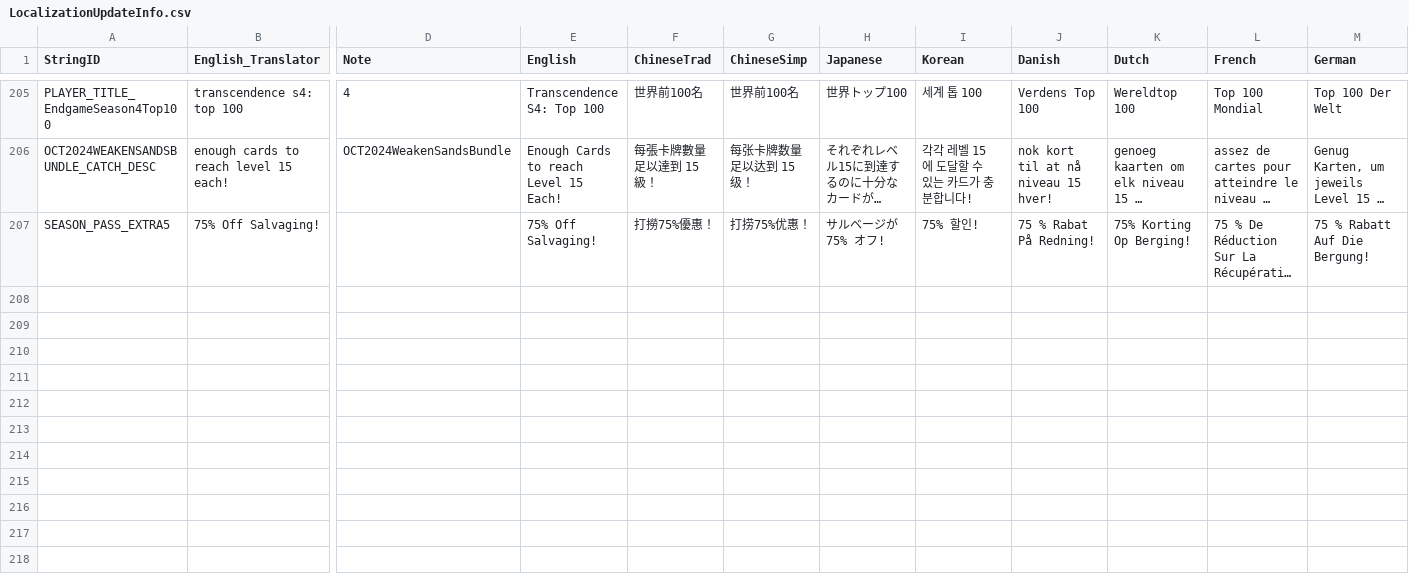
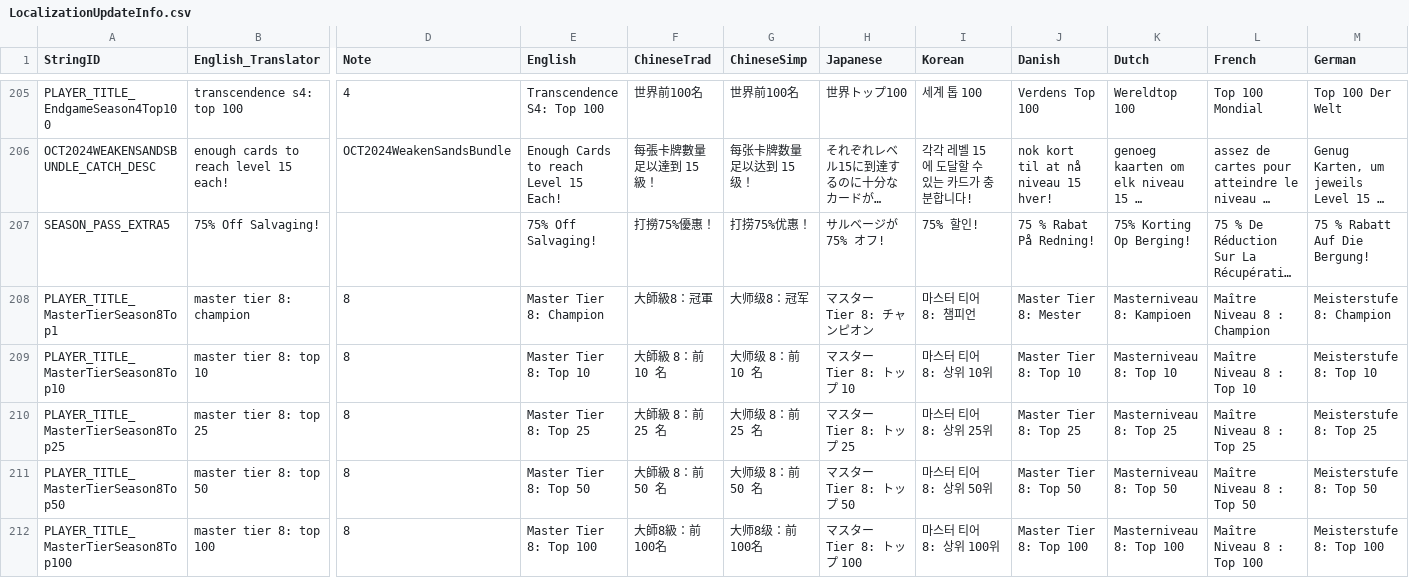
Before and after one commit to rawrzcookie/TT2_CSV, a CSV file: csv/LocalizationUpdateInfo.csv, drawn as a sheet; only a part is shown, gaps mark what is left out; long unchanged cells end in …; rows hold the shown columns only; the diff names each change by its address in the sheet, - before the commit and + after, or states it on an @@ line.

```diff
--- a/csv/LocalizationUpdateInfo.csv
+++ b/csv/LocalizationUpdateInfo.csv
+row 208: PLAYER_TITLE_MasterTierSeason8Top1 | master tier 8: champion | 8 | Master Tier 8: Champion | 大師級8：冠軍 | 大师级8：冠军 | マスター Tier 8: チャンピオン | 마스터 티어 8: 챔피언 | Master Tier 8: Mester | Masterniveau 8: Kampioen | Maître Niveau 8 : Champion | Meisterstufe 8: Champion
+row 209: PLAYER_TITLE_MasterTierSeason8Top10 | master tier 8: top 10 | 8 | Master Tier 8: Top 10 | 大師級 8：前 10 名 | 大师级 8：前 10 名 | マスター Tier 8: トップ 10 | 마스터 티어 8: 상위 10위 | Master Tier 8: Top 10 | Masterniveau 8: Top 10 | Maître Niveau 8 : Top 10 | Meisterstufe 8: Top 10
+row 210: PLAYER_TITLE_MasterTierSeason8Top25 | master tier 8: top 25 | 8 | Master Tier 8: Top 25 | 大師級 8：前 25 名 | 大师级 8：前 25 名 | マスター Tier 8: トップ 25 | 마스터 티어 8: 상위 25위 | Master Tier 8: Top 25 | Masterniveau 8: Top 25 | Maître Niveau 8 : Top 25 | Meisterstufe 8: Top 25
+row 211: PLAYER_TITLE_MasterTierSeason8Top50 | master tier 8: top 50 | 8 | Master Tier 8: Top 50 | 大師級 8：前 50 名 | 大师级 8：前 50 名 | マスター Tier 8: トップ 50 | 마스터 티어 8: 상위 50위 | Master Tier 8: Top 50 | Masterniveau 8: Top 50 | Maître Niveau 8 : Top 50 | Meisterstufe 8: Top 50
+row 212: PLAYER_TITLE_MasterTierSeason8Top100 | master tier 8: top 100 | 8 | Master Tier 8: Top 100 | 大師8級：前100名 | 大师8级：前100名 | マスター Tier 8: トップ 100 | 마스터 티어 8: 상위 100위 | Master Tier 8: Top 100 | Masterniveau 8: Top 100 | Maître Niveau 8 : Top 100 | Meisterstufe 8: Top 100
```
Also changed, not shown: csv/PlayerTitleInfo.csv.
